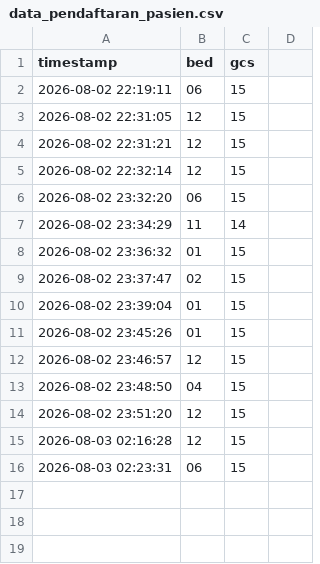
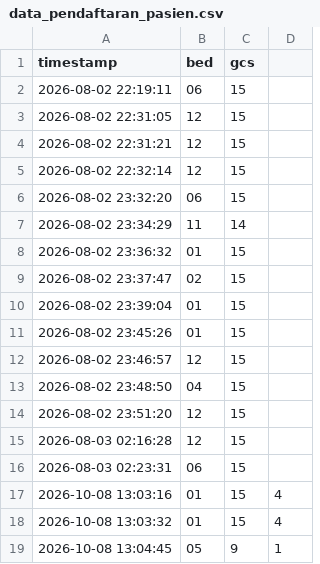
Before and after one commit to FaridAlfaruq/triago_app, a CSV file: data_pengukuran/data_pendaftaran_pasien.csv, drawn as a sheet; the diff names each change by its address in the sheet, - before the commit and + after, or states it on an @@ line.

```diff
--- a/data_pengukuran/data_pendaftaran_pasien.csv
+++ b/data_pengukuran/data_pendaftaran_pasien.csv
+row 17: 2026-10-08 13:03:16 | 01 | 15 | 4
+row 18: 2026-10-08 13:03:32 | 01 | 15 | 4
+row 19: 2026-10-08 13:04:45 | 05 | 9 | 1
```
Also changed, not shown: 16 other files.
